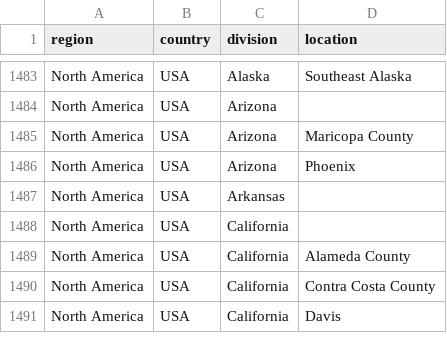
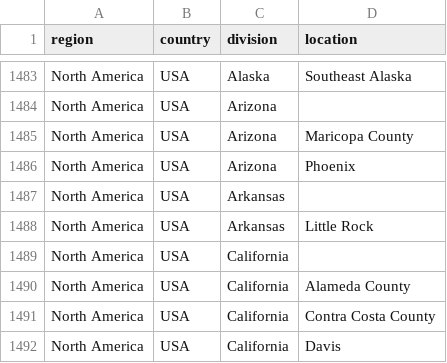
Before and after one commit to nextstrain/ncov-ingest, a TSV file: source-data/location_hierarchy.tsv, drawn as a sheet; only a part is shown, gaps mark what is left out; the diff names each change by its address in the sheet, - before the commit and + after, or states it on an @@ line.

Commit message:
location-hierarchy: add Little Rock, Arkansas

```diff
--- a/source-data/location_hierarchy.tsv
+++ b/source-data/location_hierarchy.tsv
+row 1488: North America | USA | Arkansas | Little Rock
```
